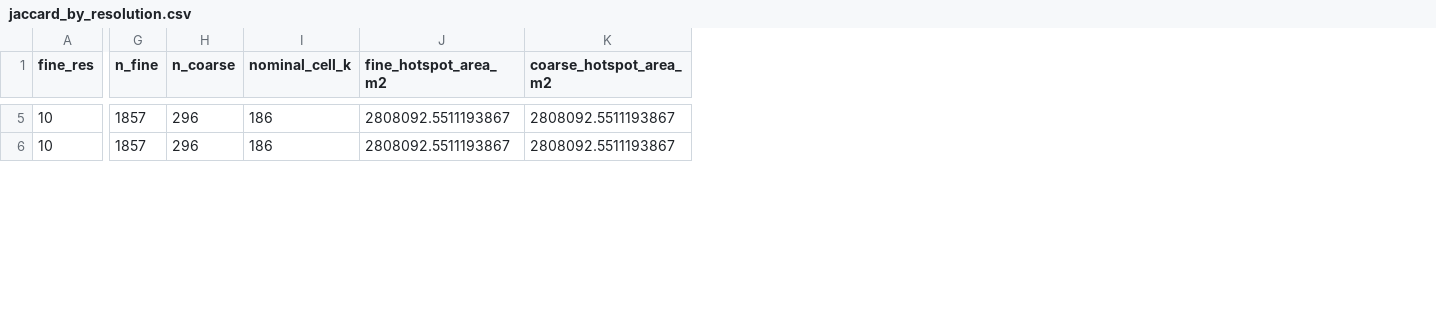
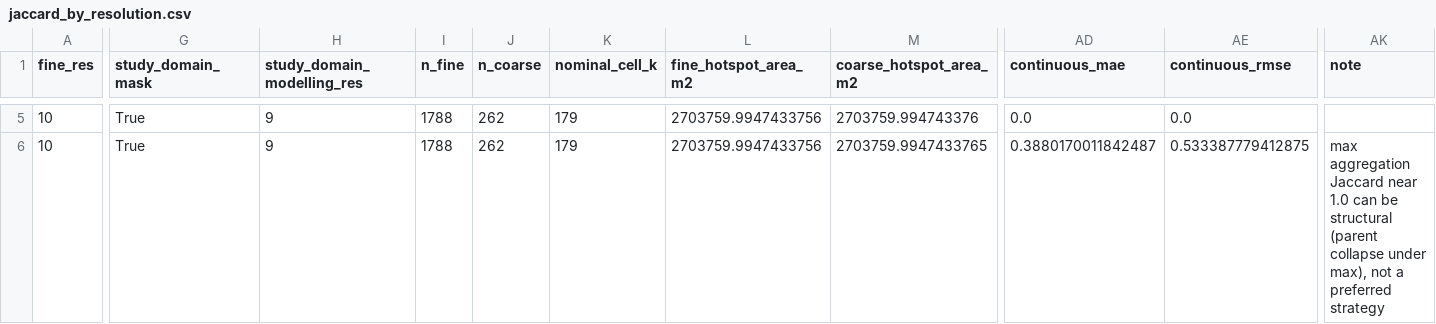
Before and after one commit to Coucou2016/pluvial-flood-risk-DGGS-H3, a CSV file: outputs/jaccard_by_resolution.csv, drawn as a sheet; only a part is shown, gaps mark what is left out; addresses are those after the commit; the diff covers the shown part only; the diff names each change by its address in the sheet, - before the commit and + after, or states it on an @@ line.

```diff
--- a/outputs/jaccard_by_resolution.csv
+++ b/outputs/jaccard_by_resolution.csv
+column G (study_domain_mask), rows 5-6: True | True
+column H (study_domain_modelling_res), rows 5-6: 9 | 9
+column AD (continuous_mae), rows 5-6: 0.0 | 0.3880170011842487
+column AE (continuous_rmse), rows 5-6: 0.0 | 0.533387779412875
+column AK (note), row 6: max aggregation Jaccard near 1.0 can be structural (parent collapse under max), not a preferred strategy
-I5:I6 (n_fine): 1857
+I5:I6 (n_fine): 1788
-J5:J6 (n_coarse): 296
+J5:J6 (n_coarse): 262
-K5:K6 (nominal_cell_k): 186
+K5:K6 (nominal_cell_k): 179
-L5:L6 (fine_hotspot_area_m2): 2808092.5511193867
+L5:L6 (fine_hotspot_area_m2): 2703759.9947433756
-M5 (coarse_hotspot_area_m2): 2808092.5511193867
+M5 (coarse_hotspot_area_m2): 2703759.994743376
-M6 (coarse_hotspot_area_m2): 2808092.5511193867
+M6 (coarse_hotspot_area_m2): 2703759.9947433765
```
Also changed, not shown: 96 edited cells elsewhere in this file, outputs/source_ablation.csv, 43 other files.
